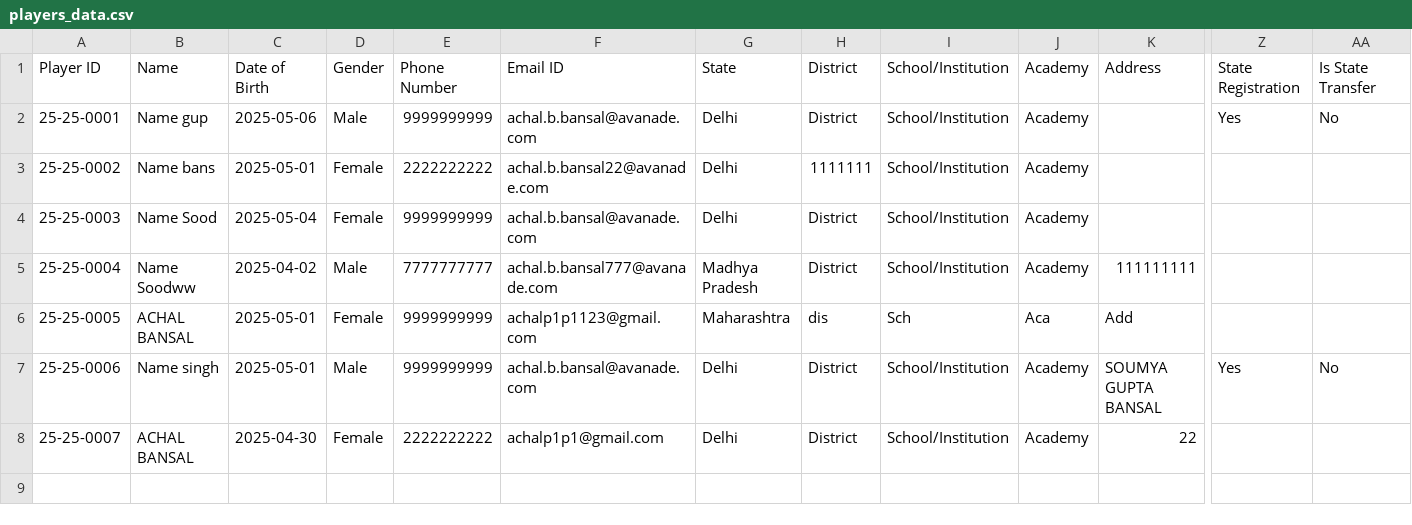
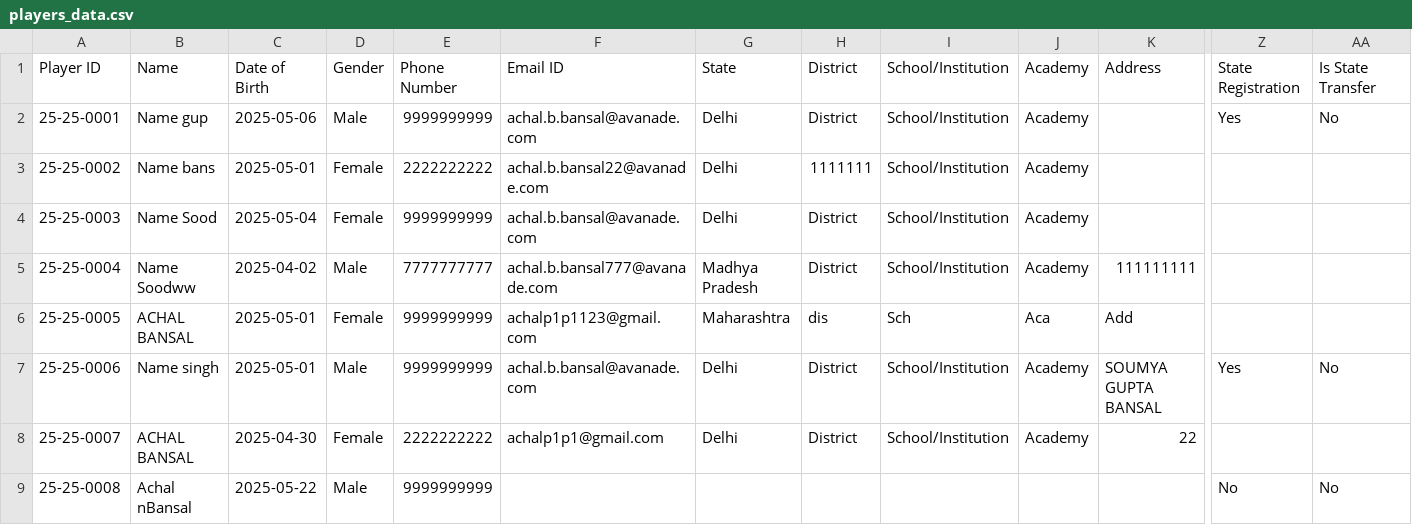
Before and after one commit to achalp1p1/tounamentapp, a CSV file: players_data.csv, drawn as a sheet; only a part is shown, gaps mark what is left out; rows hold the shown columns only; the diff names each change by its address in the sheet, - before the commit and + after, or states it on an @@ line.

Commit message:
Initial commit: Tournament Management System with player registration and tournament management features

```diff
--- a/players_data.csv
+++ b/players_data.csv
+row 9: 25-25-0008 | Achal nBansal | 2025-05-22 | Male | 9999999999 |  |  |  |  |  |  | No | No
```
Also changed, not shown: tournaments.csv, 5 other files.
